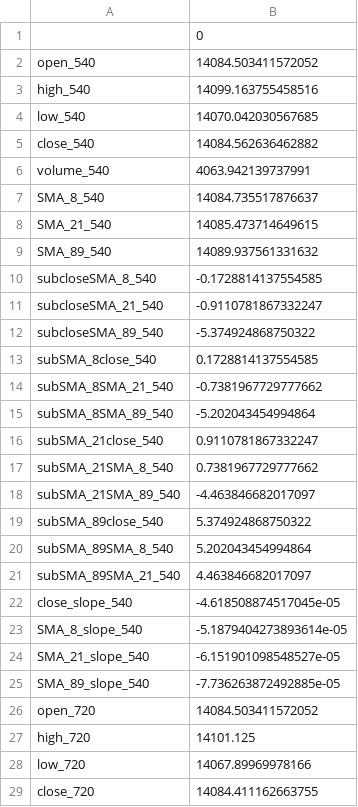
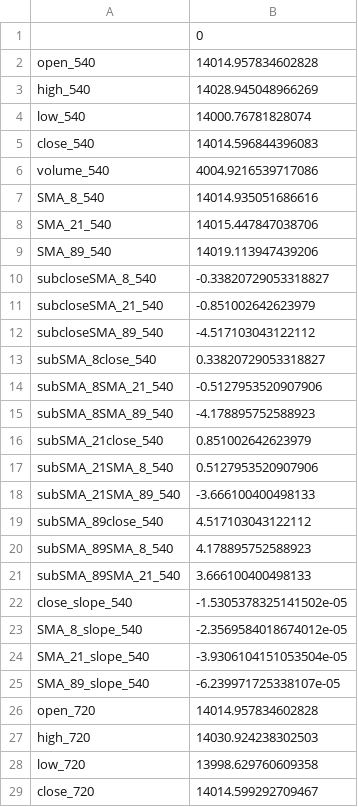
Before and after one commit to aestrad494/Octopus, a CSV file: NQ/Longs/mu_std/mu_540_720.csv, drawn as a sheet; only a part is shown; the diff covers the shown part only.

```diff
--- a/NQ/Longs/mu_std/mu_540_720.csv
+++ b/NQ/Longs/mu_std/mu_540_720.csv
@@ -1,29 +1,29 @@
 ,0
-open_540,14084.503411572052
-high_540,14099.163755458516
-low_540,14070.042030567685
-close_540,14084.562636462882
-volume_540,4063.942139737991
-SMA_8_540,14084.735517876637
-SMA_21_540,14085.473714649615
-SMA_89_540,14089.937561331632
-subcloseSMA_8_540,-0.1728814137554585
-subcloseSMA_21_540,-0.9110781867332247
-subcloseSMA_89_540,-5.374924868750322
-subSMA_8close_540,0.1728814137554585
-subSMA_8SMA_21_540,-0.7381967729777662
-subSMA_8SMA_89_540,-5.202043454994864
-subSMA_21close_540,0.9110781867332247
-subSMA_21SMA_8_540,0.7381967729777662
-subSMA_21SMA_89_540,-4.463846682017097
-subSMA_89close_540,5.374924868750322
-subSMA_89SMA_8_540,5.202043454994864
-subSMA_89SMA_21_540,4.463846682017097
-close_slope_540,-4.618508874517045e-05
-SMA_8_slope_540,-5.1879404273893614e-05
-SMA_21_slope_540,-6.151901098548527e-05
-SMA_89_slope_540,-7.736263872492885e-05
-open_720,14084.503411572052
-high_720,14101.125
-low_720,14067.89969978166
-close_720,14084.411162663755
+open_540,14014.957834602828
+high_540,14028.945048966269
+low_540,14000.76781828074
+close_540,14014.596844396083
+volume_540,4004.9216539717086
+SMA_8_540,14014.935051686616
+SMA_21_540,14015.447847038706
+SMA_89_540,14019.113947439206
+subcloseSMA_8_540,-0.33820729053318827
+subcloseSMA_21_540,-0.851002642623979
+subcloseSMA_89_540,-4.517103043122112
+subSMA_8close_540,0.33820729053318827
+subSMA_8SMA_21_540,-0.5127953520907906
+subSMA_8SMA_89_540,-4.178895752588923
+subSMA_21close_540,0.851002642623979
+subSMA_21SMA_8_540,0.5127953520907906
+subSMA_21SMA_89_540,-3.666100400498133
+subSMA_89close_540,4.517103043122112
+subSMA_89SMA_8_540,4.178895752588923
+subSMA_89SMA_21_540,3.666100400498133
+close_slope_540,-1.5305378325141502e-05
+SMA_8_slope_540,-2.3569584018674012e-05
+SMA_21_slope_540,-3.9306104151053504e-05
+SMA_89_slope_540,-6.239971725338107e-05
+open_720,14014.957834602828
+high_720,14030.924238302503
+low_720,13998.629760609358
+close_720,14014.599292709467
```
Also changed, not shown: 21 edited cells elsewhere in this file, NQ/Longs/mu_std/mu_180_240.csv, NQ/Longs/mu_std/mu_60_120.csv, 29 other files.
